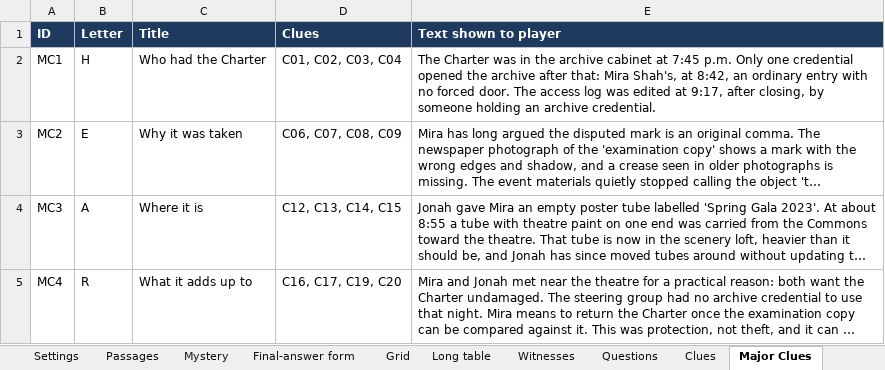
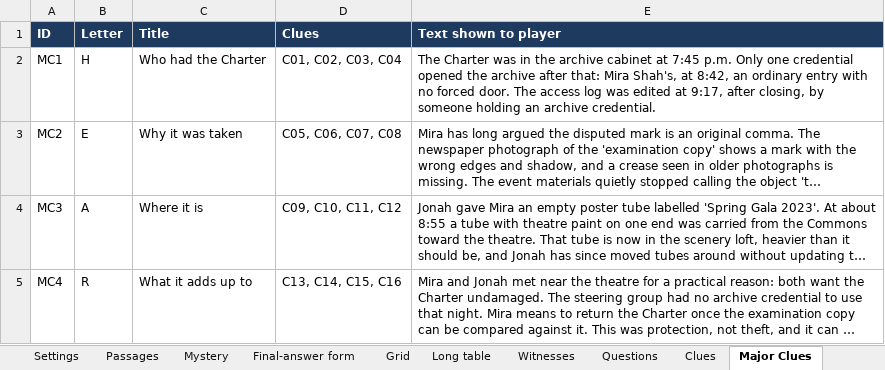
Before and after one commit to HolyTispoon/HEARsay-Mysteries, an Excel workbook: scenarios/commons-comma/The Commons' Comma – Response Matrix.xlsx, sheet Major Clues, drawn as a sheet; long unchanged cells end in …; values as stored, in another font and other column widths than the file's, no borders; charts and pictures not drawn; the diff names each change by its address in the sheet, - before the commit and + after, or states it on an @@ line.

```diff
--- a/scenarios/commons-comma/The Commons' Comma – Response Matrix.xlsx (sheet Major Clues)
+++ b/scenarios/commons-comma/The Commons' Comma – Response Matrix.xlsx (sheet Major Clues)
-D3 (Clues): C06, C07, C08, C09
+D3 (Clues): C05, C06, C07, C08
-D4 (Clues): C12, C13, C14, C15
+D4 (Clues): C09, C10, C11, C12
-D5 (Clues): C16, C17, C19, C20
+D5 (Clues): C13, C14, C15, C16
```
Also changed, not shown: sheet Clues, sheet Grid, sheet Long table, 3 other files.
